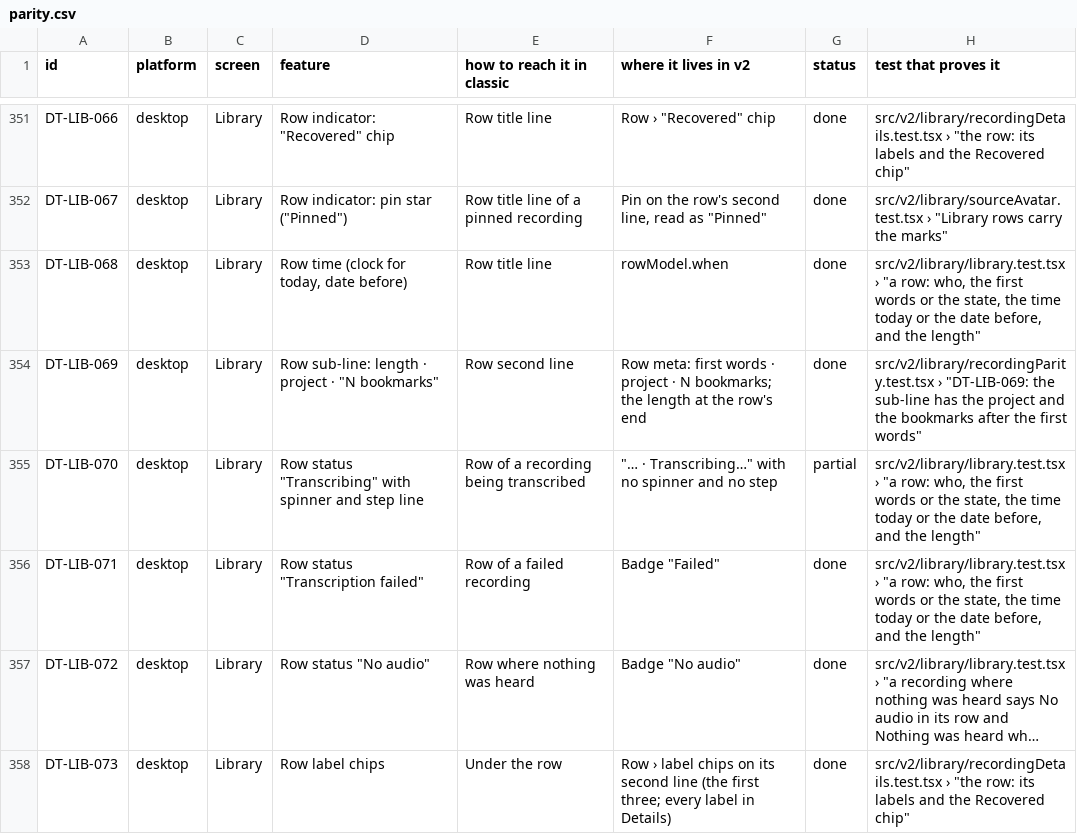
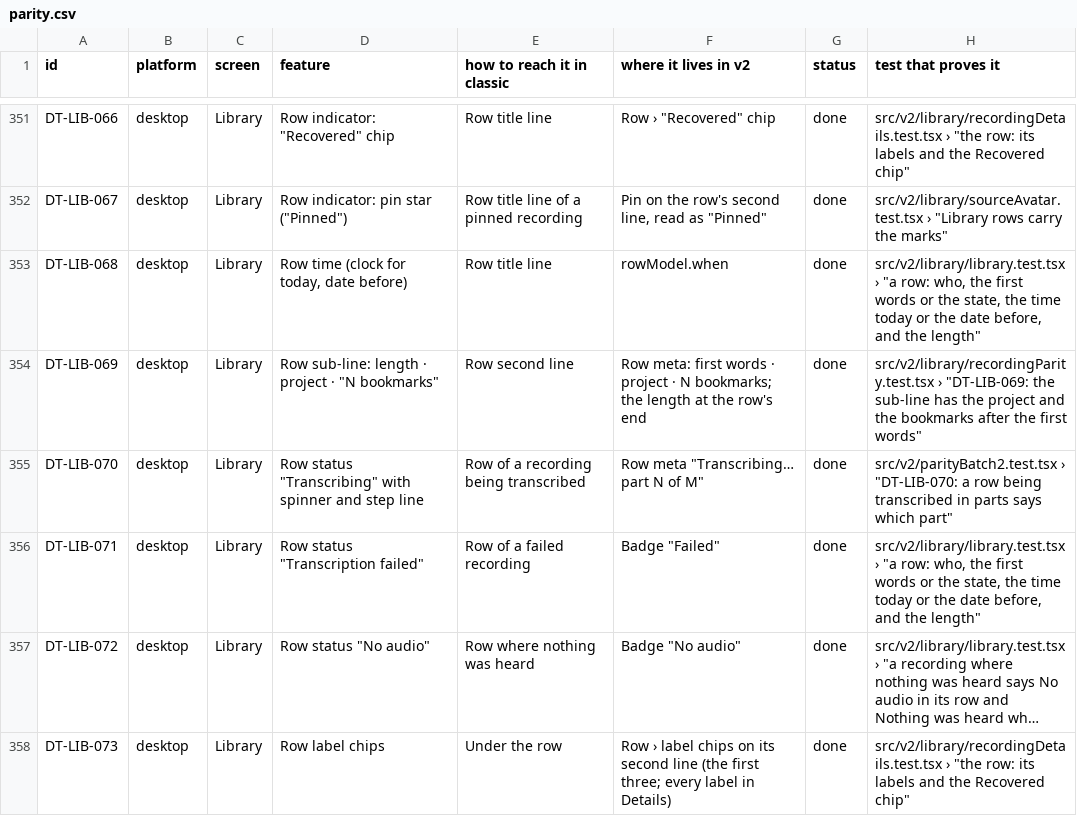
Before and after one commit to skillLeo/echo-ledger, a CSV file: docs/v2/audit/parity.csv, drawn as a sheet; only a part is shown, gaps mark what is left out; long unchanged cells end in …; the diff covers the shown part only.

Commit message:
Desktop parity, batch 2: renaming, retrying, syncing and the shell's last gaps
Click a recording's title to rename it (Enter or leaving saves, Esc
cancels); a failed transcription offers Try again in the same language. The
Library says when a sync failed (with Retry), syncs every 5 s while
something uploads or is transcribed, says which part a row is on, and has
Density in its Sort and group menu. Home tells a viewer that recording is
off; the super admin has Admin panel at the sidebar's foot; a project's
header says when the last call was. parity.csv: 10 more desktop rows done.

```diff
--- a/docs/v2/audit/parity.csv
+++ b/docs/v2/audit/parity.csv
@@ -354,3 +354,3 @@ DT-LIB-068,desktop,Library,"Row time (clock for today, date before)",Row title l
 DT-LIB-069,desktop,Library,"Row sub-line: length · project · ""N bookmarks""",Row second line,Row meta: first words · project · N bookmarks; the length at the row's end,done,"src/v2/library/recordingParity.test.tsx › ""DT-LIB-069: the sub-line has the project and the bookmarks after the first words"""
-DT-LIB-070,desktop,Library,"Row status ""Transcribing"" with spinner and step line",Row of a recording being transcribed,"""… · Transcribing…"" with no spinner and no step",partial,"src/v2/library/library.test.tsx › ""a row: who, the first words or the state, the time today or the date before, and the length"""
+DT-LIB-070,desktop,Library,"Row status ""Transcribing"" with spinner and step line",Row of a recording being transcribed,"Row meta ""Transcribing… part N of M""",done,"src/v2/parityBatch2.test.tsx › ""DT-LIB-070: a row being transcribed in parts says which part"""
 DT-LIB-071,desktop,Library,"Row status ""Transcription failed""",Row of a failed recording,"Badge ""Failed""",done,"src/v2/library/library.test.tsx › ""a row: who, the first words or the state, the time today or the date before, and the length"""
```
Also changed, not shown: 26 edited cells elsewhere in this file, 11 other files.
